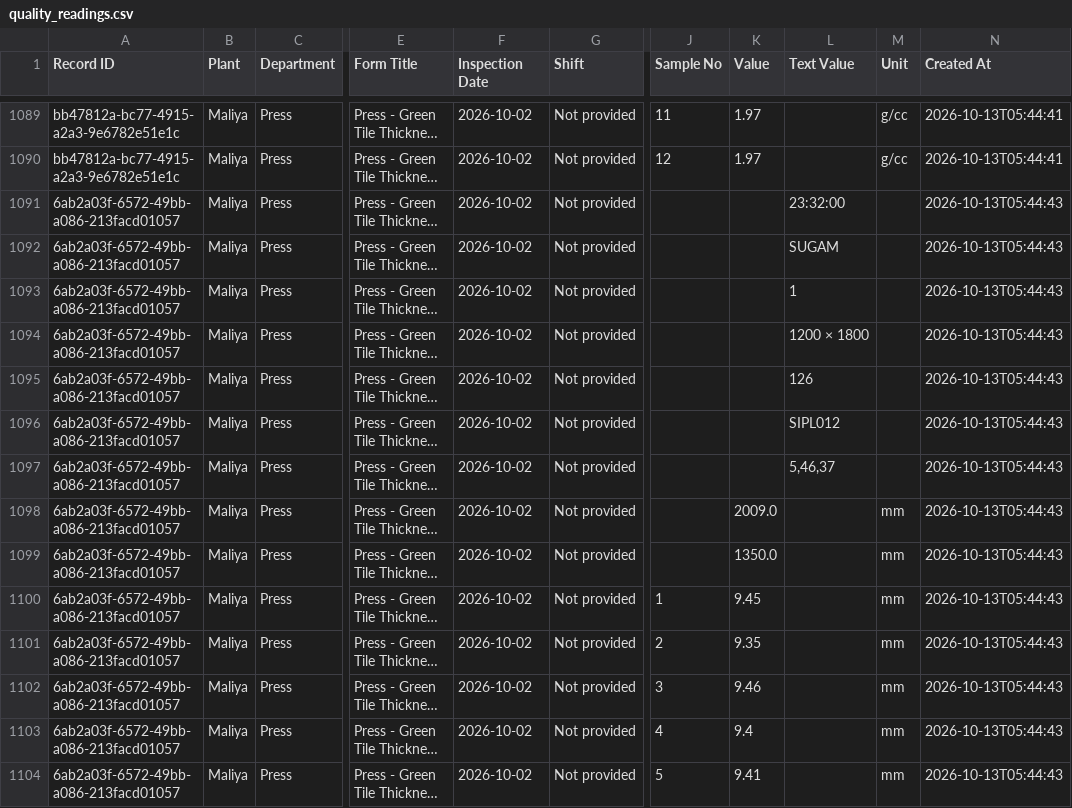
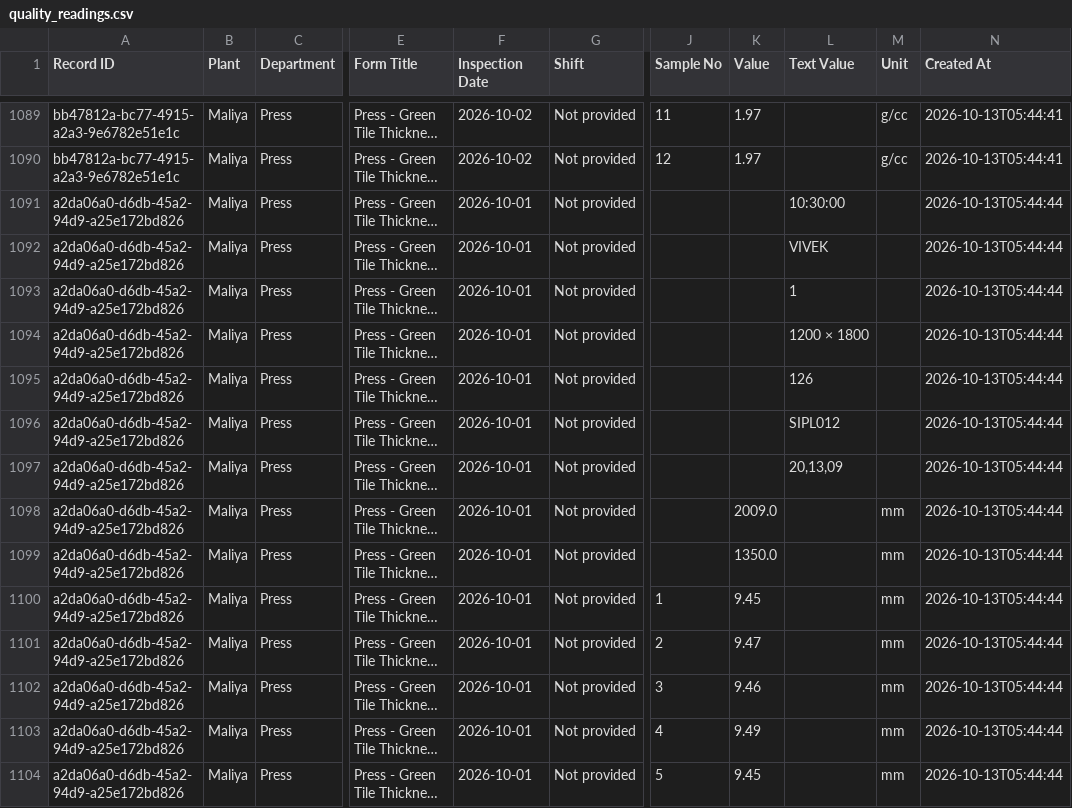
Before and after one commit to data-analyst-simpolo/SPC-Analysis, a CSV file: data/quality_readings.csv, drawn as a sheet; only a part is shown, gaps mark what is left out; long unchanged cells end in …; the diff covers the shown part only; the diff names each change by its address in the sheet, - before the commit and + after, or states it on an @@ line.

Commit message:
Append SPC inspection

```diff
--- a/data/quality_readings.csv
+++ b/data/quality_readings.csv
-A1091:A1104 (Record ID): 6ab2a03f-6572-49bb-a086-213facd01057
+A1091:A1104 (Record ID): a2da06a0-d6db-45a2-94d9-a25e172bd826
-F1091:F1104 (Inspection Date): 2026-10-02
+F1091:F1104 (Inspection Date): 2026-10-01
-L1091 (Text Value): 23:32:00
+L1091 (Text Value): 10:30:00
-N1091:N1104 (Created At): 2026-10-13T05:44:43
+N1091:N1104 (Created At): 2026-10-13T05:44:44
-L1092 (Text Value): SUGAM
+L1092 (Text Value): VIVEK
-L1097 (Text Value): 5,46,37
+L1097 (Text Value): 20,13,09
-K1101 (Value): 9.35
+K1101 (Value): 9.47
-K1103 (Value): 9.4
+K1103 (Value): 9.49
-K1104 (Value): 9.41
+K1104 (Value): 9.45
```
Also changed, not shown: 69 edited cells elsewhere in this file.
